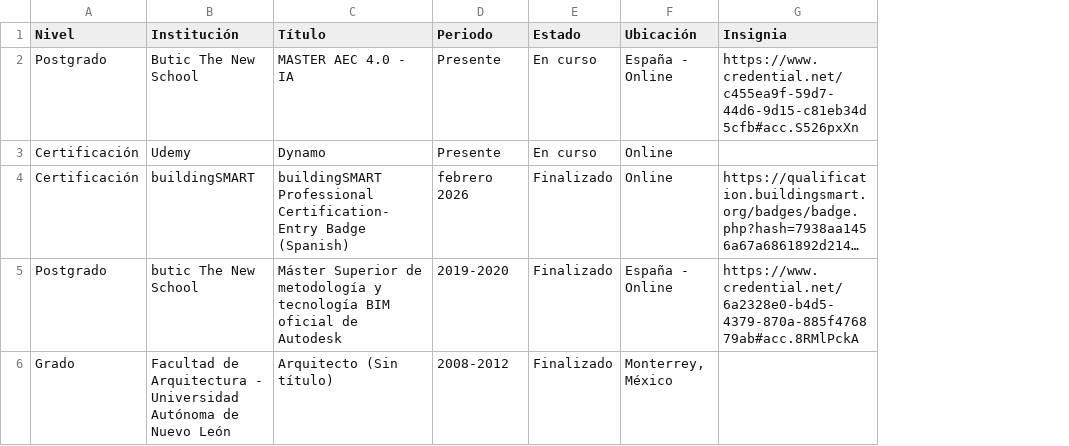
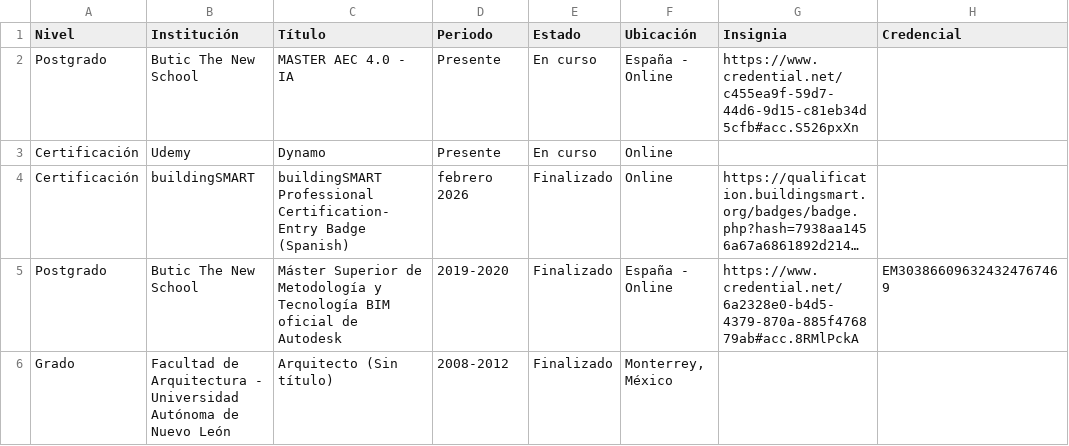
Before and after one commit to eduardoehr89-source/portafolio, a CSV file: CV/Formación acádémica_cv.csv, drawn as a sheet; long unchanged cells end in …; the diff names each change by its address in the sheet, - before the commit and + after, or states it on an @@ line.

Commit message:
Add files via upload

```diff
--- a/CV/Formación acádémica_cv.csv
+++ b/CV/Formación acádémica_cv.csv
+column H (Credencial), row 5: EM303866096324324767469
-B5 (Institución): butic The New School
+B5 (Institución): Butic The New School
-C5 (Título): …Superior de metodología y tecnología BIM oficial…
+C5 (Título): …Superior de Metodología y Tecnología BIM oficial…
```
